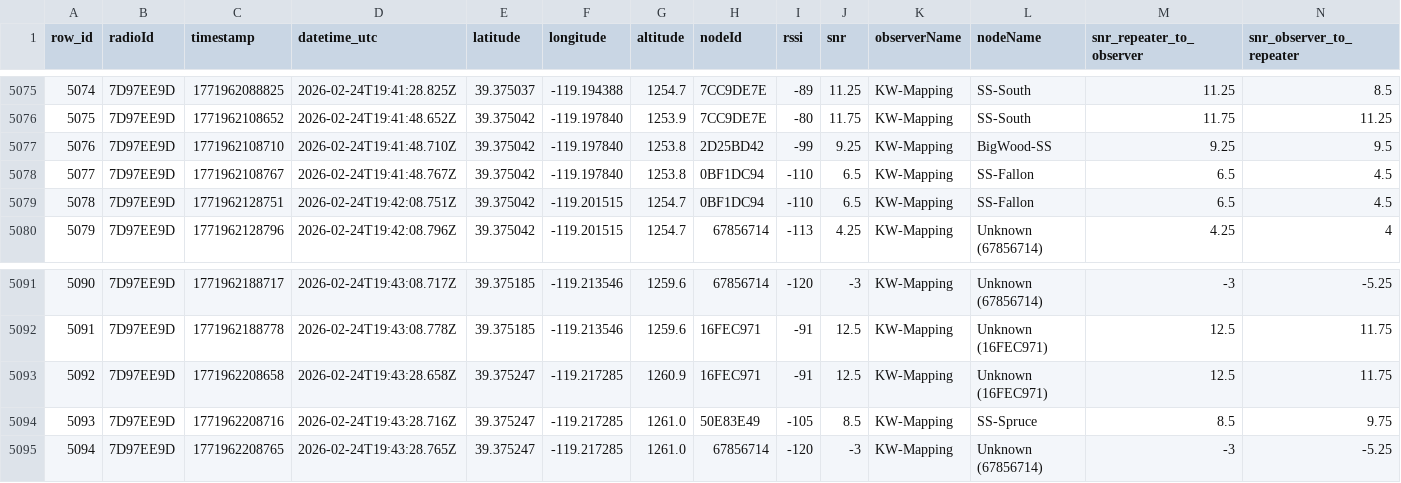
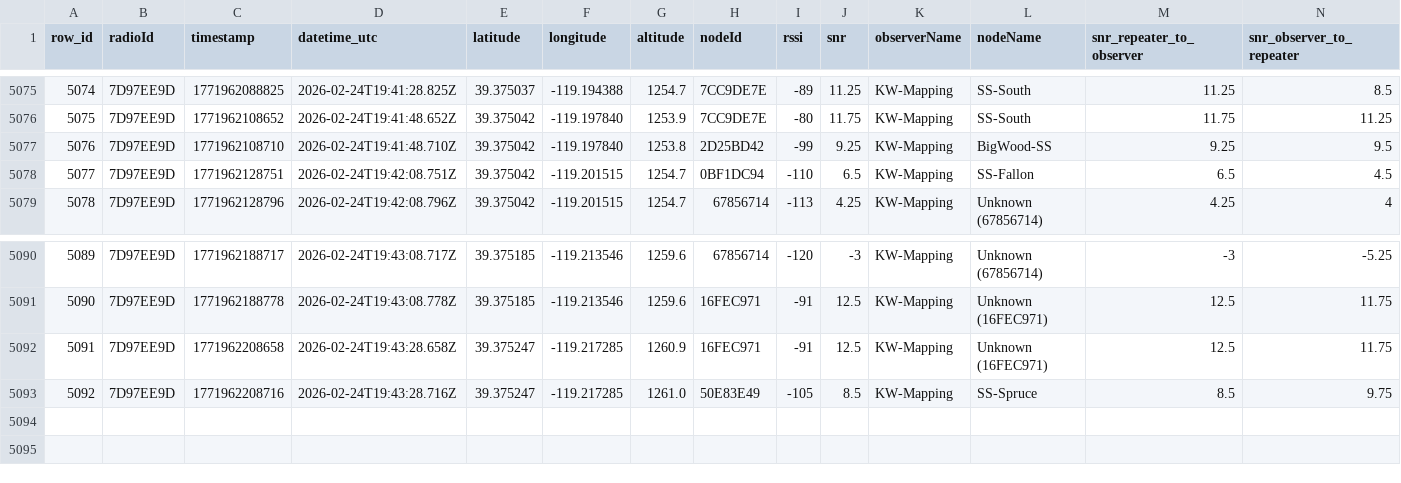
Before and after one commit to just-stuff-tm/mesh-data, a CSV file: scans.csv, drawn as a sheet; only a part is shown, gaps mark what is left out; removed rows and columns are numbered as before the commit, all else as after; the diff names each change by its address in the sheet, - before the commit and + after, or states it on an @@ line.

```diff
--- a/scans.csv
+++ b/scans.csv
-row 5078: 5077 | 7D97EE9D | 1771962108767 | 2026-02-24T19:41:48.767Z | 39.375042 | -119.197840 | 1253.8 | 0BF1DC94 | -110 | 6.5 | KW-Mapping | SS-Fallon | 6.5 | 4.5
@@ column A (row_id) renumbered between rows 5078 and 5093 @@
-row 5095: 5094 | 7D97EE9D | 1771962208765 | 2026-02-24T19:43:28.765Z | 39.375247 | -119.217285 | 1261.0 | 67856714 | -120 | -3 | KW-Mapping | Unknown (67856714) | -3 | -5.25
```
